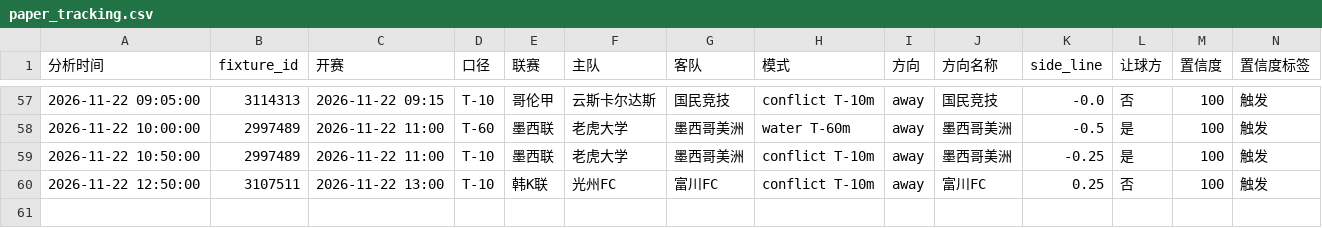
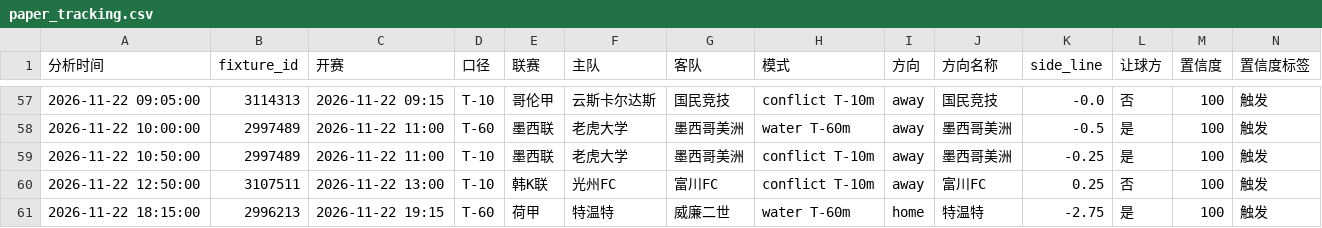
Before and after one commit to housan321/football-rule-engine, a CSV file: tracking/paper_tracking.csv, drawn as a sheet; only a part is shown, gaps mark what is left out; rows hold the shown columns only; the diff names each change by its address in the sheet, - before the commit and + after, or states it on an @@ line.

```diff
--- a/tracking/paper_tracking.csv
+++ b/tracking/paper_tracking.csv
+row 61: 2026-11-22 18:15:00 | 2996213 | 2026-11-22 19:15 | T-60 | 荷甲 | 特温特 | 威廉二世 | water T-60m | home | 特温特 | -2.75 | 是 | 100 | 触发
```
Also changed, not shown: 1 other file.
